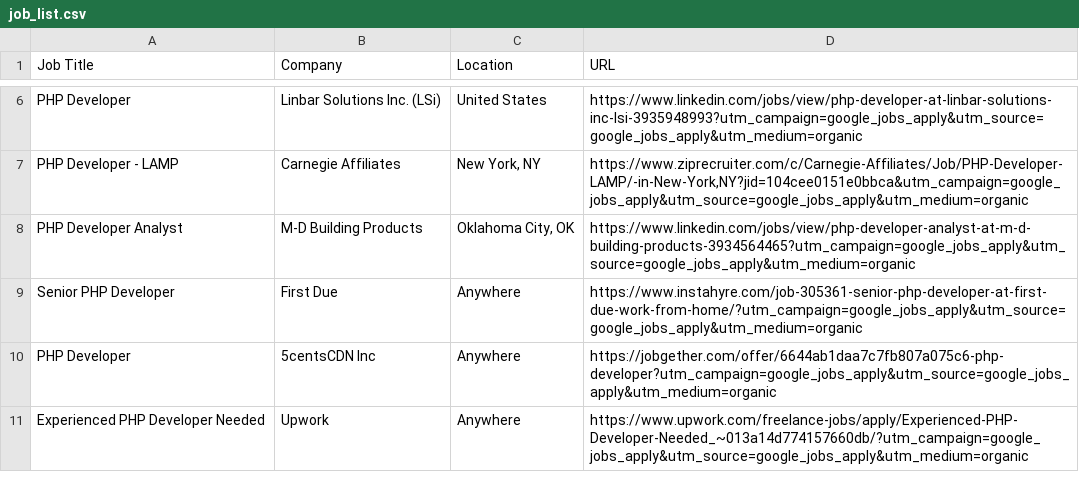
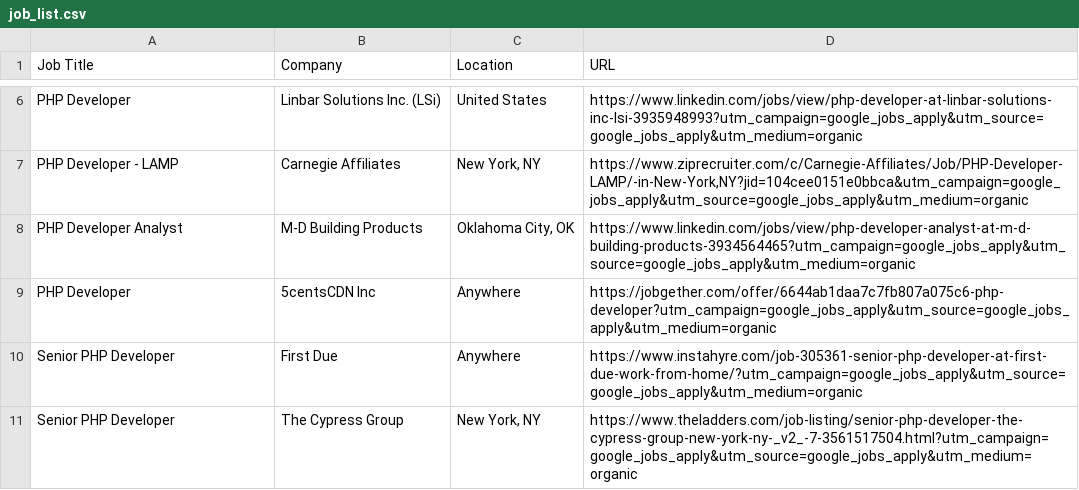
Before and after one commit to rvcuban/cloudComputingProject, a CSV file: job_list.csv, drawn as a sheet; only a part is shown, gaps mark what is left out.

Commit message:
Updating job_list.csv

```diff
--- a/job_list.csv
+++ b/job_list.csv
@@ -8,4 +8,4 @@
 "PHP Developer Analyst","M-D Building Products","Oklahoma City, OK",https://www.linkedin.com/jobs/view/php-developer-analyst-at-m-d-building-products-3934564465?utm_campaign=google_jobs_apply&utm_source=google_jobs_apply&utm_medium=organic
+"PHP Developer","5centsCDN Inc",Anywhere,https://jobgether.com/offer/6644ab1daa7c7fb807a075c6-php-developer?utm_campaign=google_jobs_apply&utm_source=google_jobs_apply&utm_medium=organic
 "Senior PHP Developer","First Due",Anywhere,https://www.instahyre.com/job-305361-senior-php-developer-at-first-due-work-from-home/?utm_campaign=google_jobs_apply&utm_source=google_jobs_apply&utm_medium=organic
-"PHP Developer","5centsCDN Inc",Anywhere,https://jobgether.com/offer/6644ab1daa7c7fb807a075c6-php-developer?utm_campaign=google_jobs_apply&utm_source=google_jobs_apply&utm_medium=organic
-"Experienced PHP Developer Needed",Upwork,Anywhere,https://www.upwork.com/freelance-jobs/apply/Experienced-PHP-Developer-Needed_~013a14d774157660db/?utm_campaign=google_jobs_apply&utm_source=google_jobs_apply&utm_medium=organic
+"Senior PHP Developer","The Cypress Group","New York, NY",https://www.theladders.com/job-listing/senior-php-developer-the-cypress-group-new-york-ny-_v2_-7-3561517504.html?utm_campaign=google_jobs_apply&utm_source=google_jobs_apply&utm_medium=organic
```
